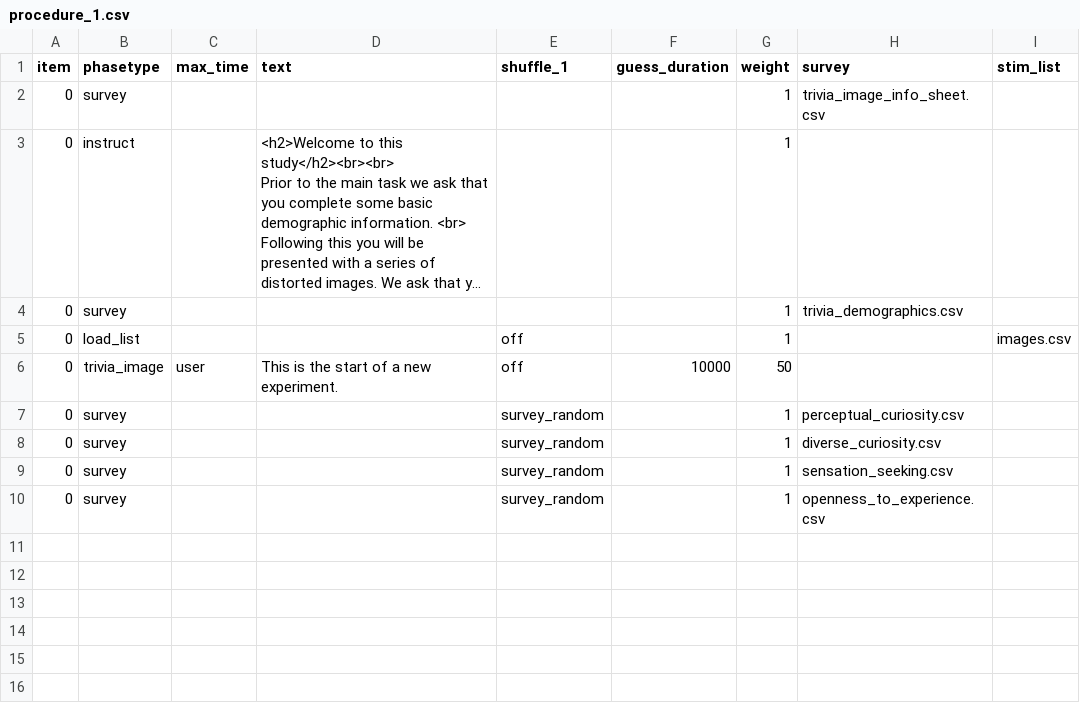
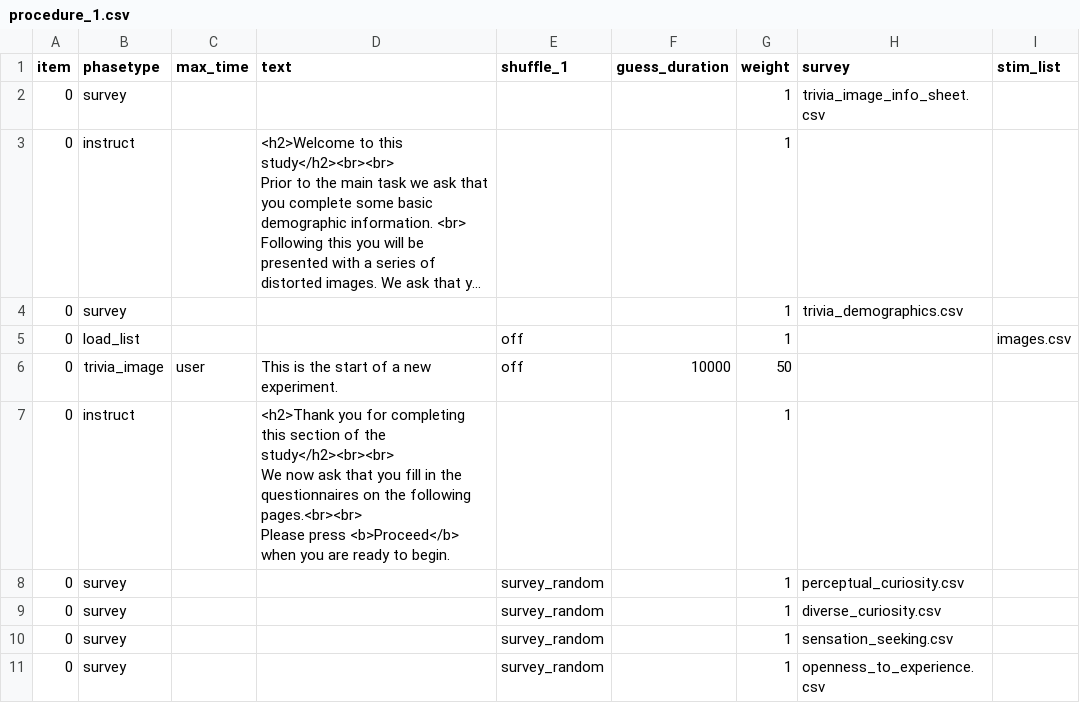
Before and after one commit to stone-haffey/trivia-images, a CSV file: User/Projects/image_trivia/procedure_1.csv, drawn as a sheet; long unchanged cells end in …; ↵ is a line break in a cell; the diff names each change by its address in the sheet, - before the commit and + after, or states it on an @@ line.

Commit message:
questionnaire instructions

```diff
--- a/User/Projects/image_trivia/procedure_1.csv
+++ b/User/Projects/image_trivia/procedure_1.csv
+row 7: 0 | instruct |  | <h2>Thank you for completing this section of the study</h2><br><br> ↵ We now ask that you fill in the questionnaires on the following pages.<br><br> ↵ Please press <b>Proceed</b> when you are ready to begin. |  |  | 1
```
Also changed, not shown: 2 other files.
